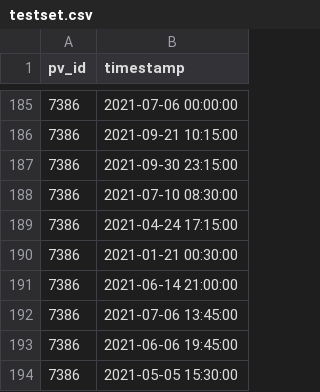
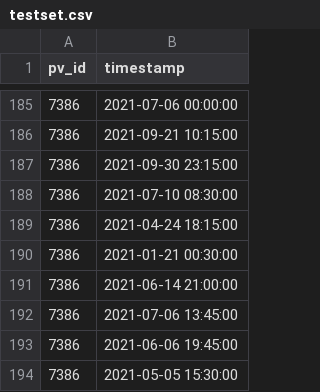
Before and after one commit to openclimatefix/open-source-quartz-solar-forecast, a CSV file: quartz_solar_forecast/dataset/testset.csv, drawn as a sheet; only a part is shown, gaps mark what is left out.

Commit message:
Update testset.csv

```diff
--- a/quartz_solar_forecast/dataset/testset.csv
+++ b/quartz_solar_forecast/dataset/testset.csv
@@ -188,3 +188,3 @@ pv_id,timestamp
 7386,2021-07-10 08:30:00
-7386,2021-04-24 17:15:00
+7386,2021-04-24 18:15:00
 7386,2021-01-21 00:30:00
```
